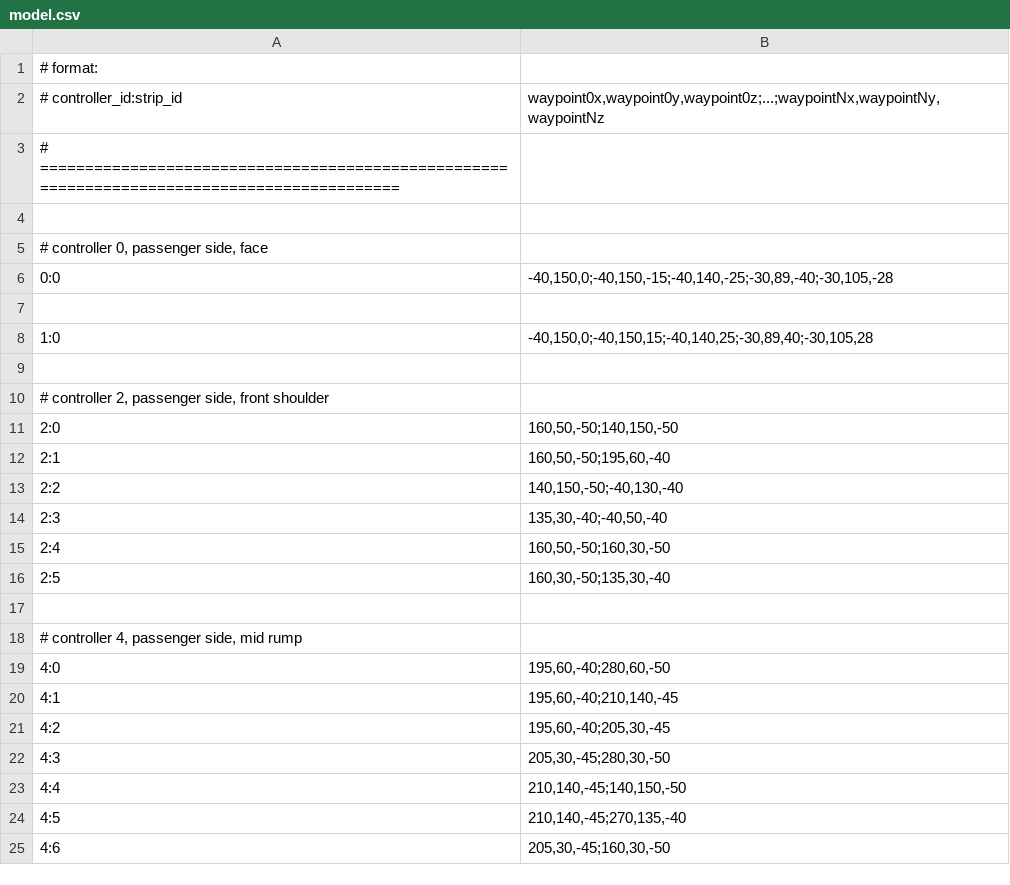
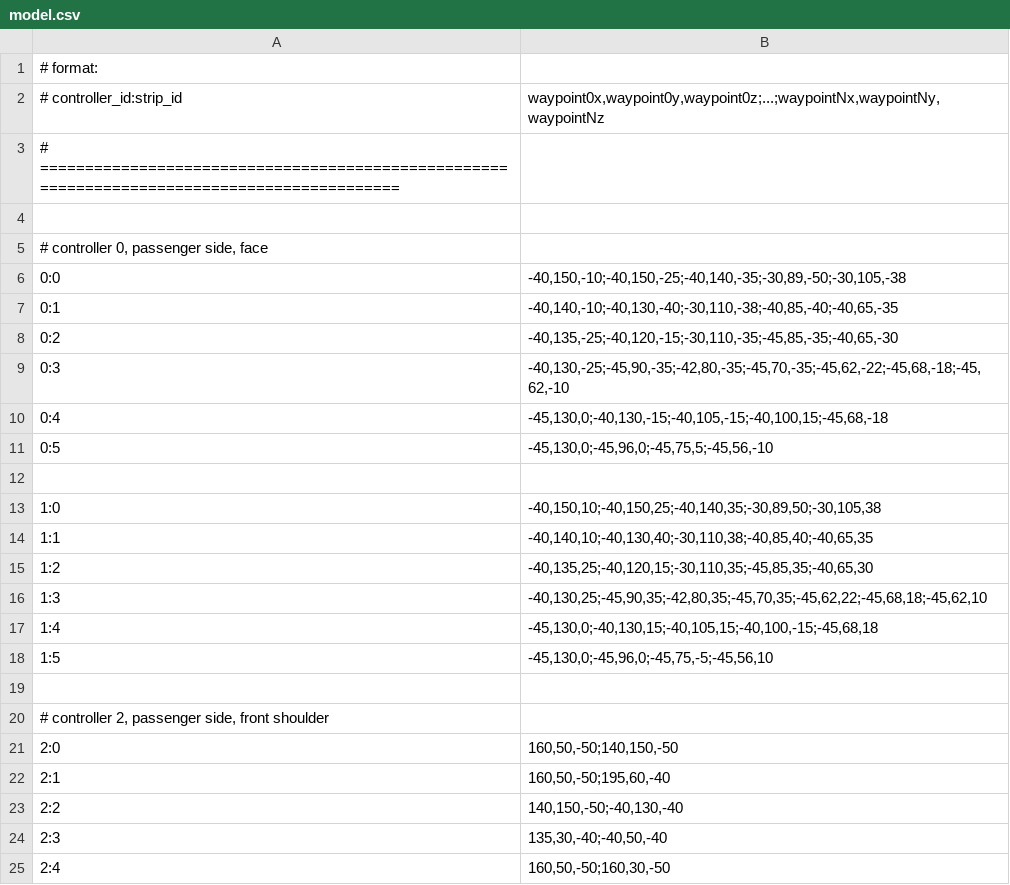
Before and after one commit to mbacarella/kindredspirit, a CSV file: model.csv, drawn as a sheet; only a part is shown; the shorter side is filled out with more unchanged rows.

Commit message:
add more face strips

```diff
--- a/model.csv
+++ b/model.csv
@@ -5,5 +5,15 @@
 # controller 0, passenger side, face
-0:0|-40,150,0;-40,150,-15;-40,140,-25;-30,89,-40;-30,105,-28
+0:0|-40,150,-10;-40,150,-25;-40,140,-35;-30,89,-50;-30,105,-38
+0:1|-40,140,-10;-40,130,-40;-30,110,-38;-40,85,-40;-40,65,-35
+0:2|-40,135,-25;-40,120,-15;-30,110,-35;-45,85,-35;-40,65,-30
+0:3|-40,130,-25;-45,90,-35;-42,80,-35;-45,70,-35;-45,62,-22;-45,68,-18;-45,62,-10
+0:4|-45,130,0;-40,130,-15;-40,105,-15;-40,100,15;-45,68,-18
+0:5|-45,130,0;-45,96,0;-45,75,5;-45,56,-10
 
-1:0|-40,150,0;-40,150,15;-40,140,25;-30,89,40;-30,105,28
+1:0|-40,150,10;-40,150,25;-40,140,35;-30,89,50;-30,105,38
+1:1|-40,140,10;-40,130,40;-30,110,38;-40,85,40;-40,65,35
+1:2|-40,135,25;-40,120,15;-30,110,35;-45,85,35;-40,65,30
+1:3|-40,130,25;-45,90,35;-42,80,35;-45,70,35;-45,62,22;-45,68,18;-45,62,10
+1:4|-45,130,0;-40,130,15;-40,105,15;-40,100,-15;-45,68,18
+1:5|-45,130,0;-45,96,0;-45,75,-5;-45,56,10
 
```
